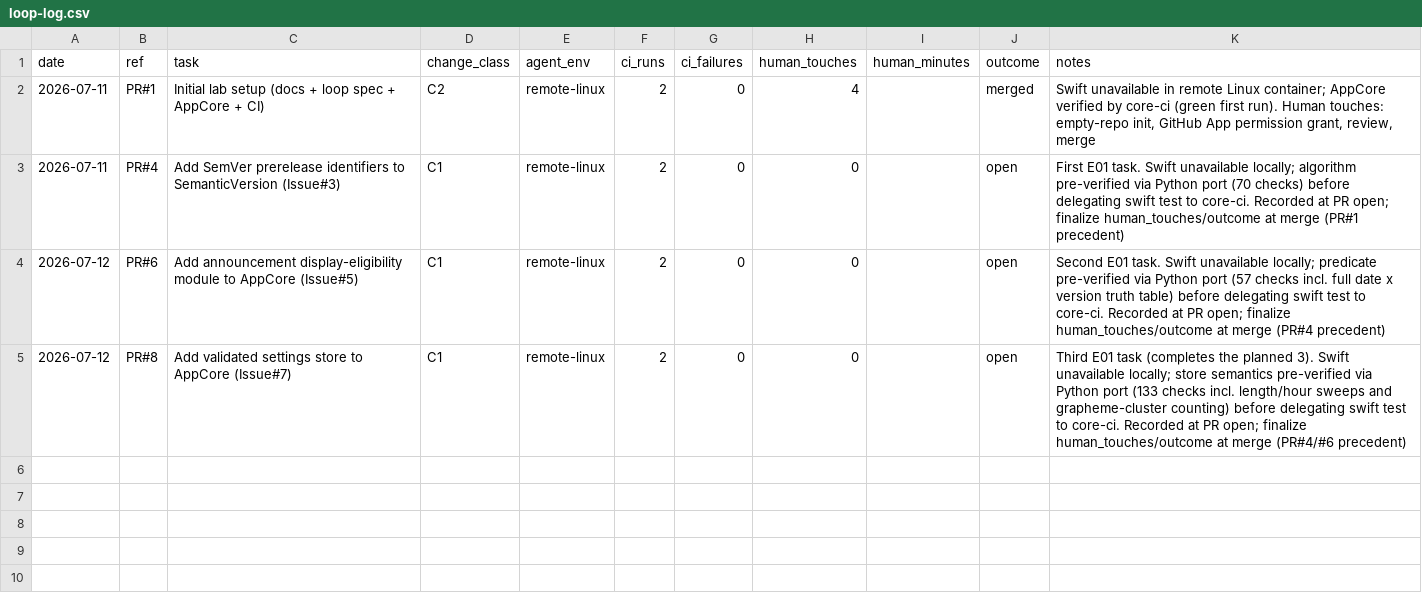
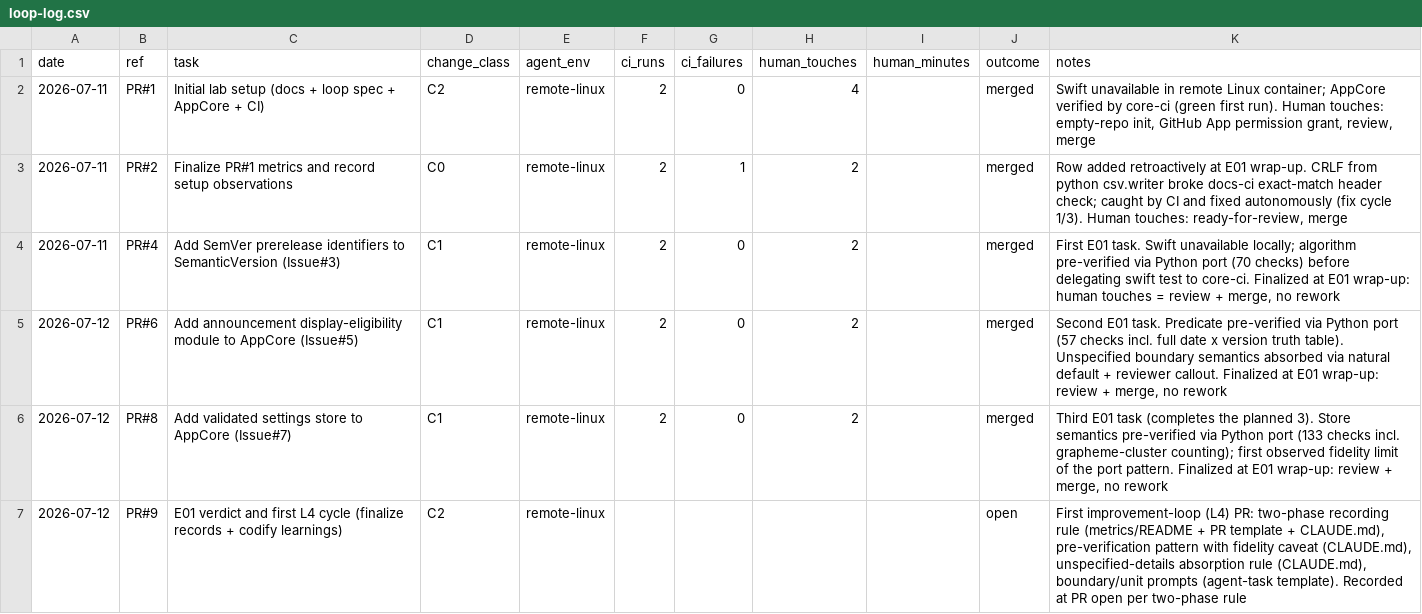
Before and after one commit to shiba-tt/ios-agent-loop-lab, a CSV file: metrics/loop-log.csv, drawn as a sheet.

```diff
--- a/metrics/loop-log.csv
+++ b/metrics/loop-log.csv
@@ -2,4 +2,6 @@ date,ref,task,change_class,agent_env,ci_runs,ci_failures,human_touches,human_min
 2026-07-11,PR#1,Initial lab setup (docs + loop spec + AppCore + CI),C2,remote-linux,2,0,4,,merged,"Swift unavailable in remote Linux container; AppCore verified by core-ci (green first run). Human touches: empty-repo init, GitHub App permission grant, review, merge"
-2026-07-11,PR#4,Add SemVer prerelease identifiers to SemanticVersion (Issue#3),C1,remote-linux,2,0,0,,open,"First E01 task. Swift unavailable locally; algorithm pre-verified via Python port (70 checks) before delegating swift test to core-ci. Recorded at PR open; finalize human_touches/outcome at merge (PR#1 precedent)"
-2026-07-12,PR#6,Add announcement display-eligibility module to AppCore (Issue#5),C1,remote-linux,2,0,0,,open,"Second E01 task. Swift unavailable locally; predicate pre-verified via Python port (57 checks incl. full date x version truth table) before delegating swift test to core-ci. Recorded at PR open; finalize human_touches/outcome at merge (PR#4 precedent)"
-2026-07-12,PR#8,Add validated settings store to AppCore (Issue#7),C1,remote-linux,2,0,0,,open,"Third E01 task (completes the planned 3). Swift unavailable locally; store semantics pre-verified via Python port (133 checks incl. length/hour sweeps and grapheme-cluster counting) before delegating swift test to core-ci. Recorded at PR open; finalize human_touches/outcome at merge (PR#4/#6 precedent)"
+2026-07-11,PR#2,Finalize PR#1 metrics and record setup observations,C0,remote-linux,2,1,2,,merged,"Row added retroactively at E01 wrap-up. CRLF from python csv.writer broke docs-ci exact-match header check; caught by CI and fixed autonomously (fix cycle 1/3). Human touches: ready-for-review, merge"
+2026-07-11,PR#4,Add SemVer prerelease identifiers to SemanticVersion (Issue#3),C1,remote-linux,2,0,2,,merged,"First E01 task. Swift unavailable locally; algorithm pre-verified via Python port (70 checks) before delegating swift test to core-ci. Finalized at E01 wrap-up: human touches = review + merge, no rework"
+2026-07-12,PR#6,Add announcement display-eligibility module to AppCore (Issue#5),C1,remote-linux,2,0,2,,merged,"Second E01 task. Predicate pre-verified via Python port (57 checks incl. full date x version truth table). Unspecified boundary semantics absorbed via natural default + reviewer callout. Finalized at E01 wrap-up: review + merge, no rework"
+2026-07-12,PR#8,Add validated settings store to AppCore (Issue#7),C1,remote-linux,2,0,2,,merged,"Third E01 task (completes the planned 3). Store semantics pre-verified via Python port (133 checks incl. grapheme-cluster counting); first observed fidelity limit of the port pattern. Finalized at E01 wrap-up: review + merge, no rework"
+2026-07-12,PR#9,E01 verdict and first L4 cycle (finalize records + codify learnings),C2,remote-linux,,,,,open,"First improvement-loop (L4) PR: two-phase recording rule (metrics/README + PR template + CLAUDE.md), pre-verification pattern with fidelity caveat (CLAUDE.md), unspecified-details absorption rule (CLAUDE.md), boundary/unit prompts (agent-task template). Recorded at PR open per two-phase rule"
```
Also changed, not shown: 2 other files.
